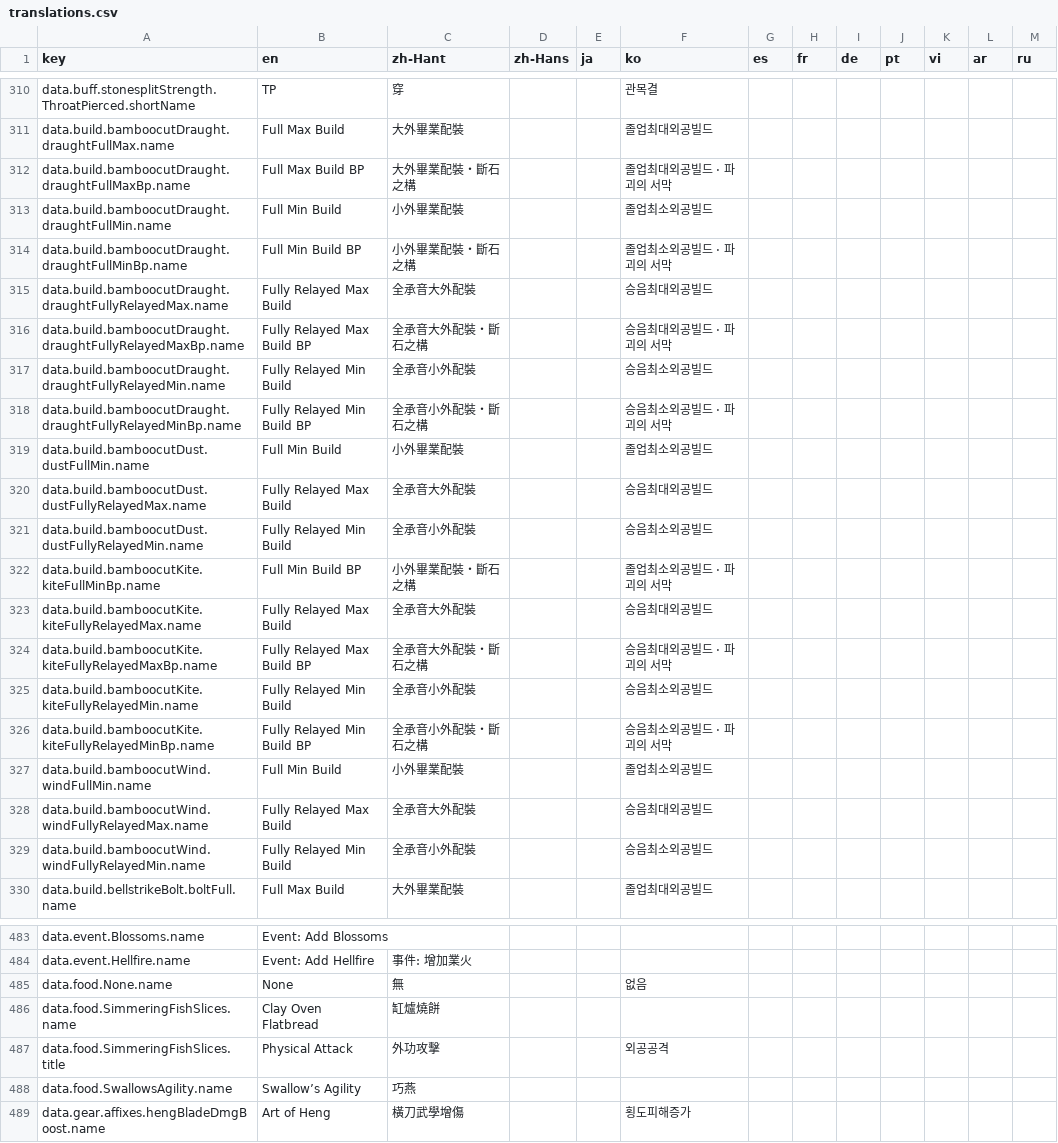
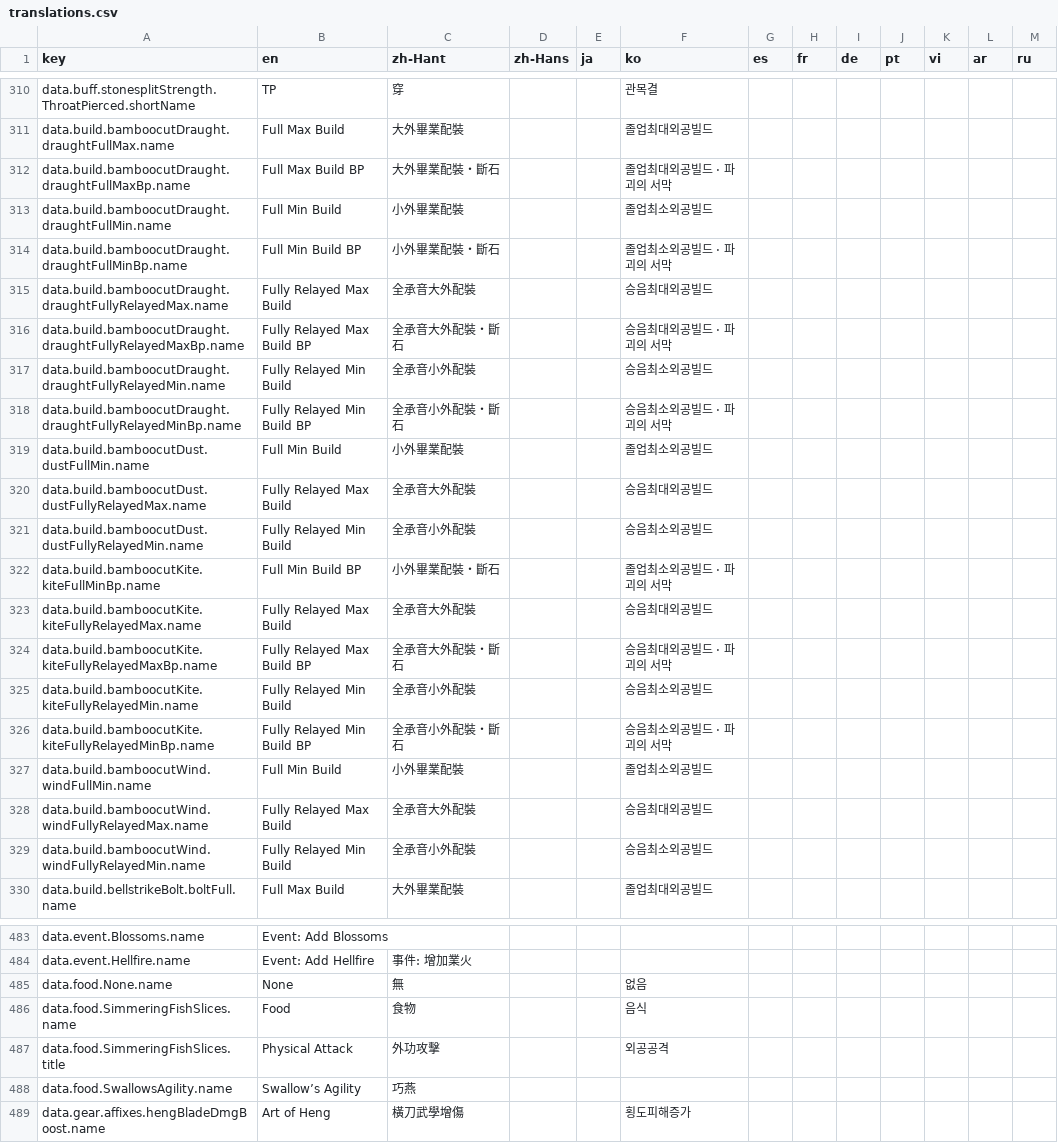
Before and after one commit to greydust/where-builds-meet, a CSV file: locales/translations.csv, drawn as a sheet; only a part is shown, gaps mark what is left out; the diff covers the shown part only.

```diff
--- a/locales/translations.csv
+++ b/locales/translations.csv
@@ -311,9 +311,9 @@ data.buff.stonesplitStrength.ThroatPierced.shortName,TP,穿,,,관목결,,,,,,,
 data.build.bamboocutDraught.draughtFullMax.name,Full Max Build,大外畢業配裝,,,졸업최대외공빌드,,,,,,,
-data.build.bamboocutDraught.draughtFullMaxBp.name,Full Max Build BP,大外畢業配裝・斷石之構,,,졸업최대외공빌드 · 파괴의 서막,,,,,,,
+data.build.bamboocutDraught.draughtFullMaxBp.name,Full Max Build BP,大外畢業配裝・斷石,,,졸업최대외공빌드 · 파괴의 서막,,,,,,,
 data.build.bamboocutDraught.draughtFullMin.name,Full Min Build,小外畢業配裝,,,졸업최소외공빌드,,,,,,,
-data.build.bamboocutDraught.draughtFullMinBp.name,Full Min Build BP,小外畢業配裝・斷石之構,,,졸업최소외공빌드 · 파괴의 서막,,,,,,,
+data.build.bamboocutDraught.draughtFullMinBp.name,Full Min Build BP,小外畢業配裝・斷石,,,졸업최소외공빌드 · 파괴의 서막,,,,,,,
 data.build.bamboocutDraught.draughtFullyRelayedMax.name,Fully Relayed Max Build,全承音大外配裝,,,승음최대외공빌드,,,,,,,
-data.build.bamboocutDraught.draughtFullyRelayedMaxBp.name,Fully Relayed Max Build BP,全承音大外配裝・斷石之構,,,승음최대외공빌드 · 파괴의 서막,,,,,,,
+data.build.bamboocutDraught.draughtFullyRelayedMaxBp.name,Fully Relayed Max Build BP,全承音大外配裝・斷石,,,승음최대외공빌드 · 파괴의 서막,,,,,,,
 data.build.bamboocutDraught.draughtFullyRelayedMin.name,Fully Relayed Min Build,全承音小外配裝,,,승음최소외공빌드,,,,,,,
-data.build.bamboocutDraught.draughtFullyRelayedMinBp.name,Fully Relayed Min Build BP,全承音小外配裝・斷石之構,,,승음최소외공빌드 · 파괴의 서막,,,,,,,
+data.build.bamboocutDraught.draughtFullyRelayedMinBp.name,Fully Relayed Min Build BP,全承音小外配裝・斷石,,,승음최소외공빌드 · 파괴의 서막,,,,,,,
 data.build.bamboocutDust.dustFullMin.name,Full Min Build,小外畢業配裝,,,졸업최소외공빌드,,,,,,,
@@ -321,7 +321,7 @@ data.build.bamboocutDust.dustFullyRelayedMax.name,Fully Relayed Max Build,全承
 data.build.bamboocutDust.dustFullyRelayedMin.name,Fully Relayed Min Build,全承音小外配裝,,,승음최소외공빌드,,,,,,,
-data.build.bamboocutKite.kiteFullMinBp.name,Full Min Build BP,小外畢業配裝・斷石之構,,,졸업최소외공빌드 · 파괴의 서막,,,,,,,
+data.build.bamboocutKite.kiteFullMinBp.name,Full Min Build BP,小外畢業配裝・斷石,,,졸업최소외공빌드 · 파괴의 서막,,,,,,,
 data.build.bamboocutKite.kiteFullyRelayedMax.name,Fully Relayed Max Build,全承音大外配裝,,,승음최대외공빌드,,,,,,,
-data.build.bamboocutKite.kiteFullyRelayedMaxBp.name,Fully Relayed Max Build BP,全承音大外配裝・斷石之構,,,승음최대외공빌드 · 파괴의 서막,,,,,,,
+data.build.bamboocutKite.kiteFullyRelayedMaxBp.name,Fully Relayed Max Build BP,全承音大外配裝・斷石,,,승음최대외공빌드 · 파괴의 서막,,,,,,,
 data.build.bamboocutKite.kiteFullyRelayedMin.name,Fully Relayed Min Build,全承音小外配裝,,,승음최소외공빌드,,,,,,,
-data.build.bamboocutKite.kiteFullyRelayedMinBp.name,Fully Relayed Min Build BP,全承音小外配裝・斷石之構,,,승음최소외공빌드 · 파괴의 서막,,,,,,,
+data.build.bamboocutKite.kiteFullyRelayedMinBp.name,Fully Relayed Min Build BP,全承音小外配裝・斷石,,,승음최소외공빌드 · 파괴의 서막,,,,,,,
 data.build.bamboocutWind.windFullMin.name,Full Min Build,小外畢業配裝,,,졸업최소외공빌드,,,,,,,
@@ -485,3 +485,3 @@ data.event.Hellfire.name,Event: Add Hellfire,事件: 增加業火,,,,,,,,,,
 data.food.None.name,None,無,,,없음,,,,,,,
-data.food.SimmeringFishSlices.name,Clay Oven Flatbread,缸爐燒餅,,,,,,,,,,
+data.food.SimmeringFishSlices.name,Food,食物,,,음식,,,,,,,
 data.food.SimmeringFishSlices.title,Physical Attack,外功攻擊,,,외공공격,,,,,,,
```
Also changed, not shown: 3 edited cells elsewhere in this file, 17 other files.
